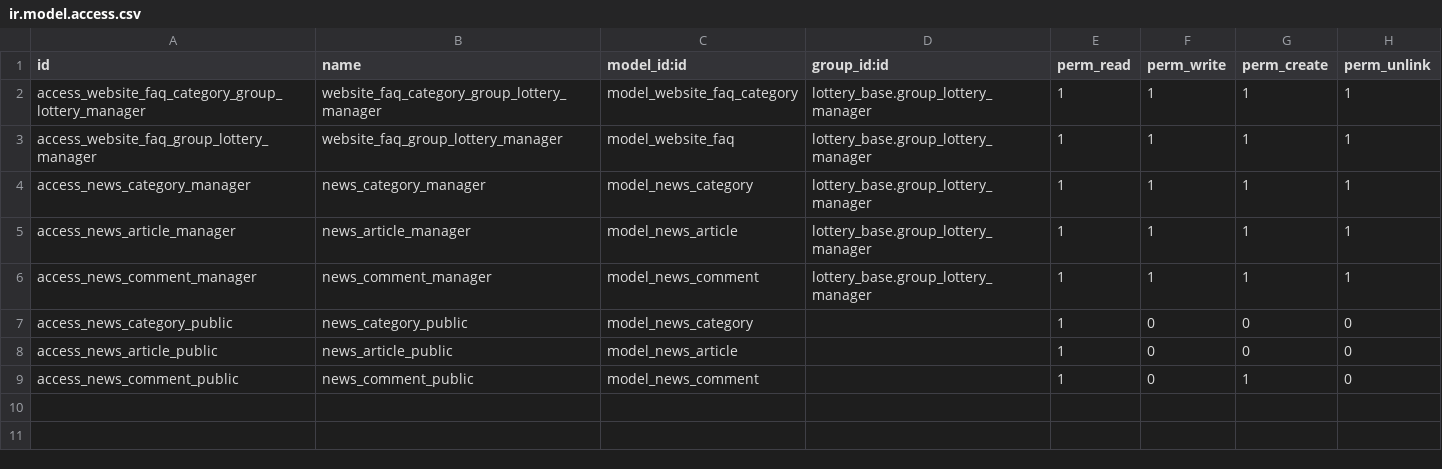
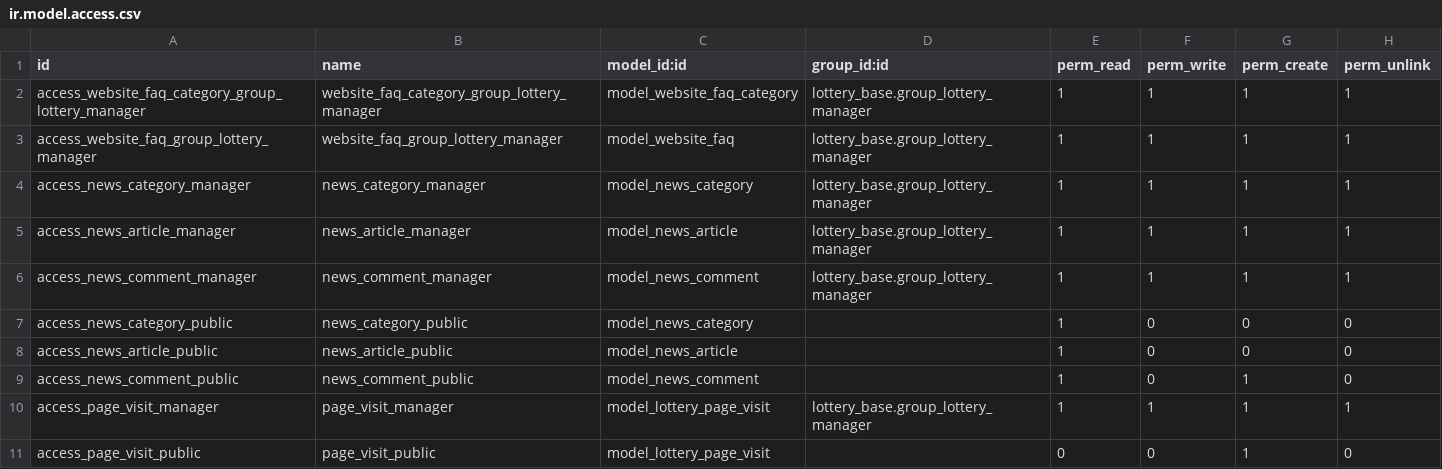
Before and after one commit to Ubesnel/lotoanalisis, a CSV file: lottery_portal/security/ir.model.access.csv, drawn as a sheet; the diff names each change by its address in the sheet, - before the commit and + after, or states it on an @@ line.

```diff
--- a/lottery_portal/security/ir.model.access.csv
+++ b/lottery_portal/security/ir.model.access.csv
+row 10: access_page_visit_manager | page_visit_manager | model_lottery_page_visit | lottery_base.group_lottery_manager | 1 | 1 | 1 | 1
+row 11: access_page_visit_public | page_visit_public | model_lottery_page_visit |  | 0 | 0 | 1 | 0
```
Also changed, not shown: 12 other files.
